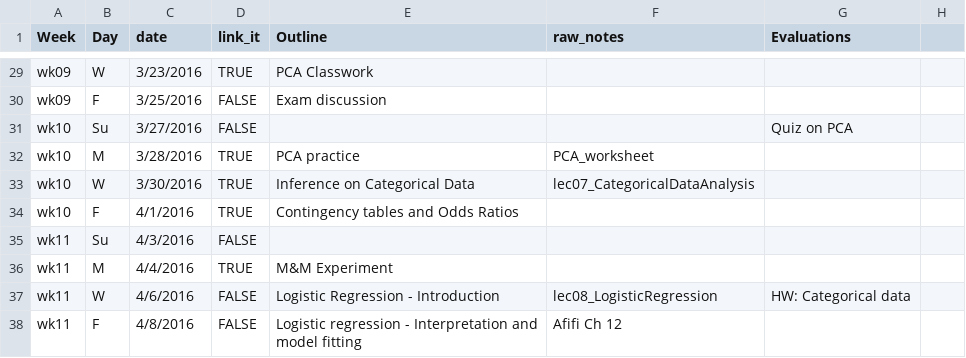
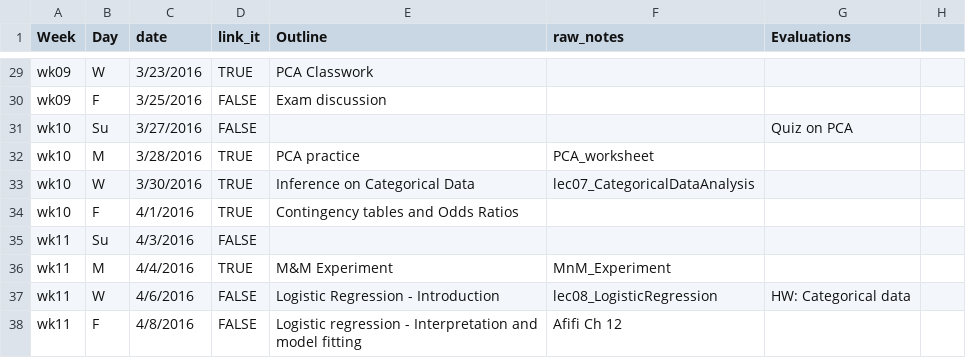
Before and after one commit to cyang216/MATH456, a CSV file: admin/lecture-notes.csv, drawn as a sheet; only a part is shown, gaps mark what is left out.

```diff
--- a/admin/lecture-notes.csv
+++ b/admin/lecture-notes.csv
@@ -35,3 +35,3 @@ wk10,F,4/1/2016,TRUE,Contingency tables and Odds Ratios,,,
 wk11,Su,4/3/2016,FALSE,,,,
-wk11,M,4/4/2016,TRUE,M&M Experiment,,,
+wk11,M,4/4/2016,TRUE,M&M Experiment,MnM_Experiment,,
 wk11,W,4/6/2016,FALSE,Logistic Regression - Introduction,lec08_LogisticRegression,HW: Categorical data,
```
Also changed, not shown: 3 other files.
